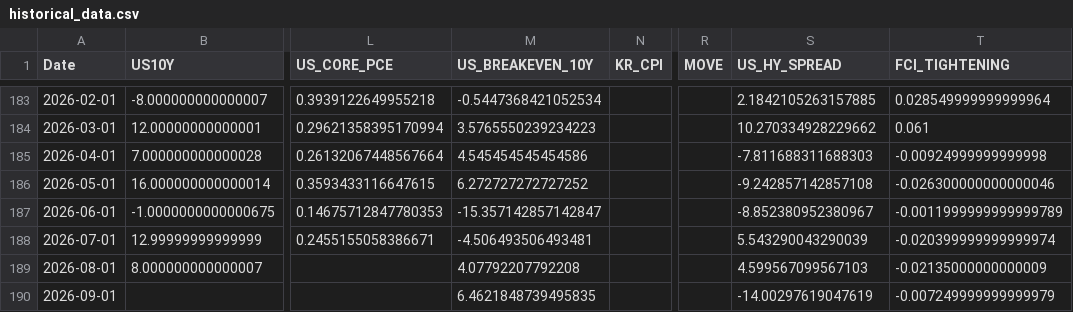
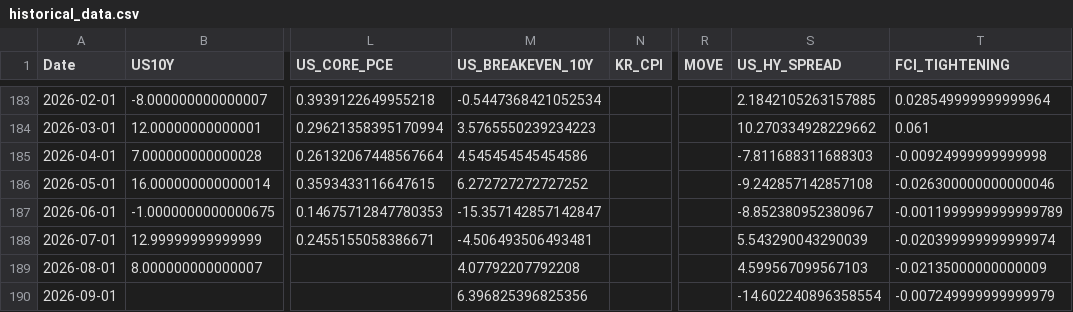
Before and after one commit to mia2628/portfolio_intelligence, a CSV file: data/historical/historical_data.csv, drawn as a sheet; only a part is shown, gaps mark what is left out; the diff names each change by its address in the sheet, - before the commit and + after, or states it on an @@ line.

```diff
--- a/data/historical/historical_data.csv
+++ b/data/historical/historical_data.csv
-M190 (US_BREAKEVEN_10Y): 6.4621848739495835
+M190 (US_BREAKEVEN_10Y): 6.396825396825356
-S190 (US_HY_SPREAD): -14.00297619047619
+S190 (US_HY_SPREAD): -14.602240896358554
```
Also changed, not shown: data/step03_market_inputs.csv, data/step03_market_inputs_actual.csv, 3 other files.
